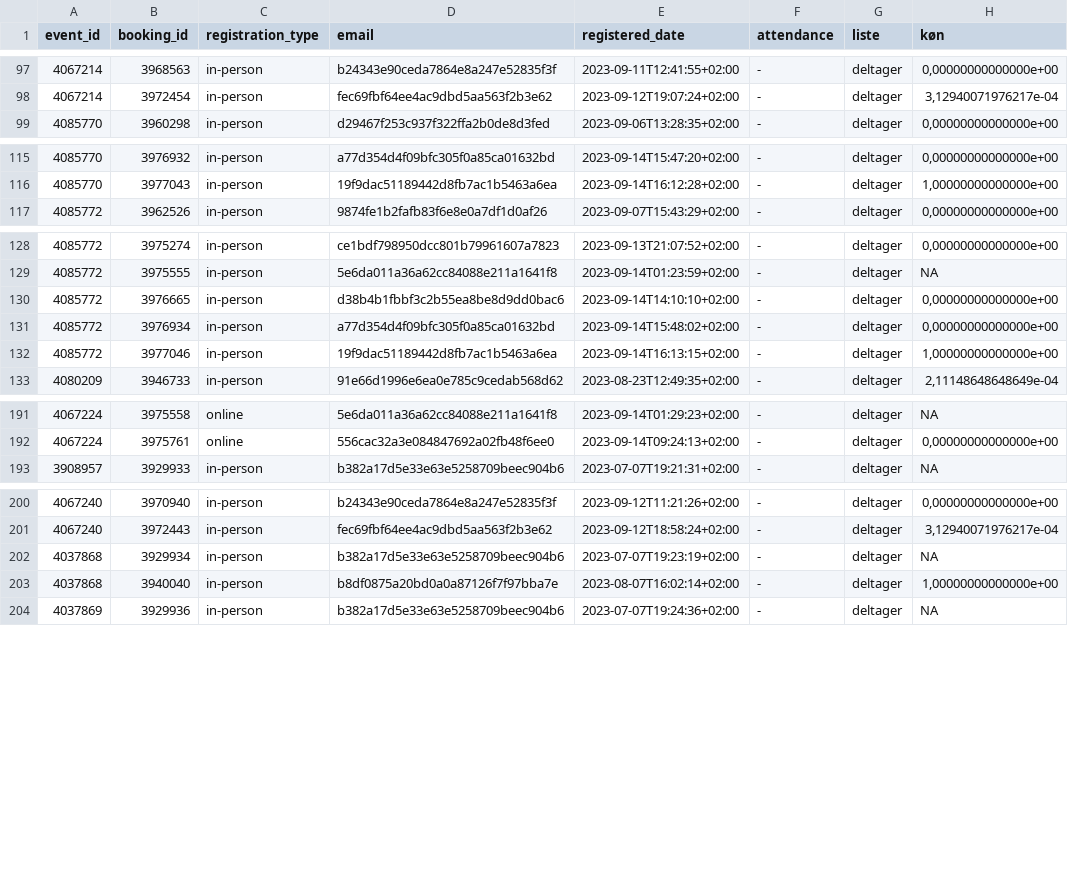
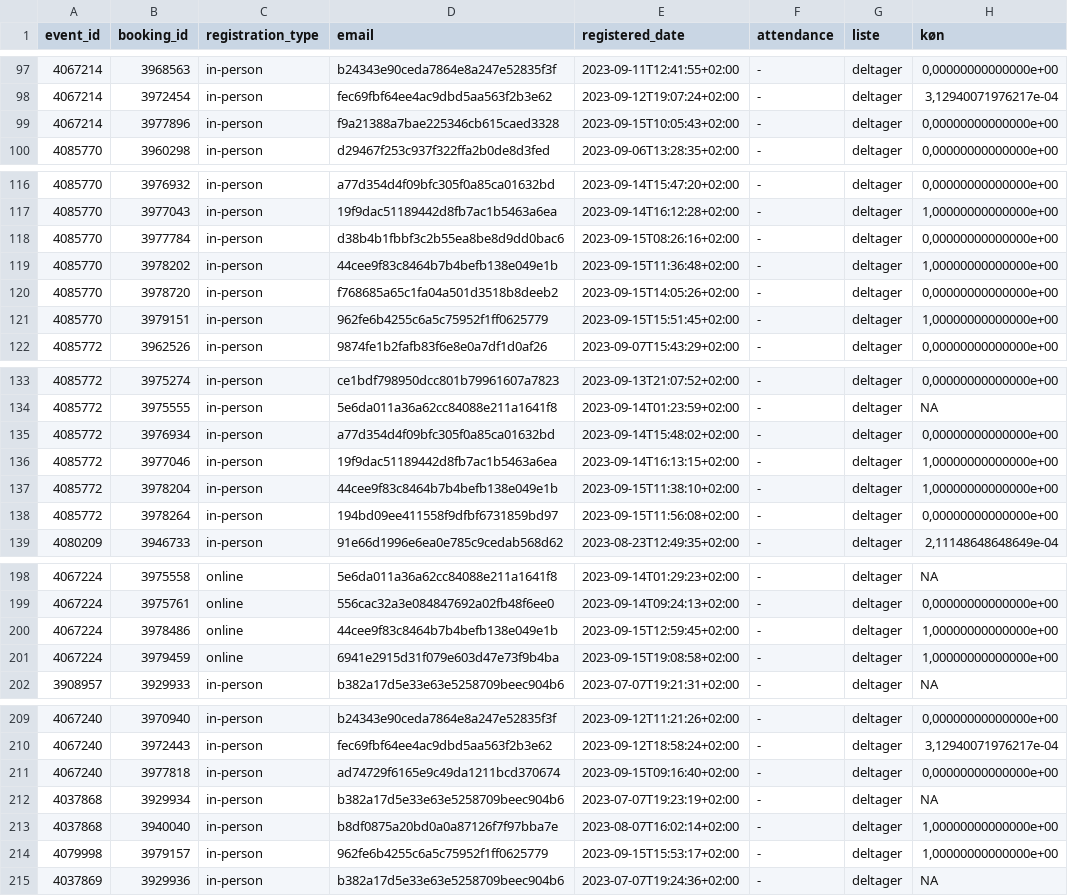
Before and after one commit to KUBDatalab/tal-og-data, a CSV file: data/event_data/current_events_details.csv, drawn as a sheet; only a part is shown, gaps mark what is left out; the diff covers the shown part only.

```diff
--- a/data/event_data/current_events_details.csv
+++ b/data/event_data/current_events_details.csv
@@ -98,2 +98,3 @@ event_id;booking_id;registration_type;email;registered_date;attendance;liste;kø
 4067214;3972454;in-person;fec69fbf64ee4ac9dbd5aa563f2b3e62;2023-09-12T19:07:24+02:00;-;deltager;3,12940071976217e-04
+4067214;3977896;in-person;f9a21388a7bae225346cb615caed3328;2023-09-15T10:05:43+02:00;-;deltager;0,00000000000000e+00
 4085770;3960298;in-person;d29467f253c937f322ffa2b0de8d3fed;2023-09-06T13:28:35+02:00;-;deltager;0,00000000000000e+00
@@ -116,2 +117,6 @@ event_id;booking_id;registration_type;email;registered_date;attendance;liste;kø
 4085770;3977043;in-person;19f9dac51189442d8fb7ac1b5463a6ea;2023-09-14T16:12:28+02:00;-;deltager;1,00000000000000e+00
+4085770;3977784;in-person;d38b4b1fbbf3c2b55ea8be8d9dd0bac6;2023-09-15T08:26:16+02:00;-;deltager;0,00000000000000e+00
+4085770;3978202;in-person;44cee9f83c8464b7b4befb138e049e1b;2023-09-15T11:36:48+02:00;-;deltager;1,00000000000000e+00
+4085770;3978720;in-person;f768685a65c1fa04a501d3518b8deeb2;2023-09-15T14:05:26+02:00;-;deltager;0,00000000000000e+00
+4085770;3979151;in-person;962fe6b4255c6a5c75952f1ff0625779;2023-09-15T15:51:45+02:00;-;deltager;1,00000000000000e+00
 4085772;3962526;in-person;9874fe1b2fafb83f6e8e0a7df1d0af26;2023-09-07T15:43:29+02:00;-;deltager;0,00000000000000e+00
@@ -129,5 +134,6 @@ event_id;booking_id;registration_type;email;registered_date;attendance;liste;kø
 4085772;3975555;in-person;5e6da011a36a62cc84088e211a1641f8;2023-09-14T01:23:59+02:00;-;deltager;NA
-4085772;3976665;in-person;d38b4b1fbbf3c2b55ea8be8d9dd0bac6;2023-09-14T14:10:10+02:00;-;deltager;0,00000000000000e+00
 4085772;3976934;in-person;a77d354d4f09bfc305f0a85ca01632bd;2023-09-14T15:48:02+02:00;-;deltager;0,00000000000000e+00
 4085772;3977046;in-person;19f9dac51189442d8fb7ac1b5463a6ea;2023-09-14T16:13:15+02:00;-;deltager;1,00000000000000e+00
+4085772;3978204;in-person;44cee9f83c8464b7b4befb138e049e1b;2023-09-15T11:38:10+02:00;-;deltager;1,00000000000000e+00
+4085772;3978264;in-person;194bd09ee411558f9dfbf6731859bd97;2023-09-15T11:56:08+02:00;-;deltager;0,00000000000000e+00
 4080209;3946733;in-person;91e66d1996e6ea0e785c9cedab568d62;2023-08-23T12:49:35+02:00;-;deltager;2,11148648648649e-04
@@ -192,2 +199,4 @@ event_id;booking_id;registration_type;email;registered_date;attendance;liste;kø
 4067224;3975761;online;556cac32a3e084847692a02fb48f6ee0;2023-09-14T09:24:13+02:00;-;deltager;0,00000000000000e+00
+4067224;3978486;online;44cee9f83c8464b7b4befb138e049e1b;2023-09-15T12:59:45+02:00;-;deltager;1,00000000000000e+00
+4067224;3979459;online;6941e2915d31f079e603d47e73f9b4ba;2023-09-15T19:08:58+02:00;-;deltager;1,00000000000000e+00
 3908957;3929933;in-person;b382a17d5e33e63e5258709beec904b6;2023-07-07T19:21:31+02:00;-;deltager;NA
@@ -201,4 +210,6 @@ event_id;booking_id;registration_type;email;registered_date;attendance;liste;kø
 4067240;3972443;in-person;fec69fbf64ee4ac9dbd5aa563f2b3e62;2023-09-12T18:58:24+02:00;-;deltager;3,12940071976217e-04
+4067240;3977818;in-person;ad74729f6165e9c49da1211bcd370674;2023-09-15T09:16:40+02:00;-;deltager;0,00000000000000e+00
 4037868;3929934;in-person;b382a17d5e33e63e5258709beec904b6;2023-07-07T19:23:19+02:00;-;deltager;NA
 4037868;3940040;in-person;b8df0875a20bd0a0a87126f7f97bba7e;2023-08-07T16:02:14+02:00;-;deltager;1,00000000000000e+00
+4079998;3979157;in-person;962fe6b4255c6a5c75952f1ff0625779;2023-09-15T15:53:17+02:00;-;deltager;1,00000000000000e+00
 4037869;3929936;in-person;b382a17d5e33e63e5258709beec904b6;2023-07-07T19:24:36+02:00;-;deltager;NA
```
Also changed, not shown: 3 added rows elsewhere in this file, data/event_data/aktuelt_events.csv, data/event_data/all_event_details.csv, 4 other files.
